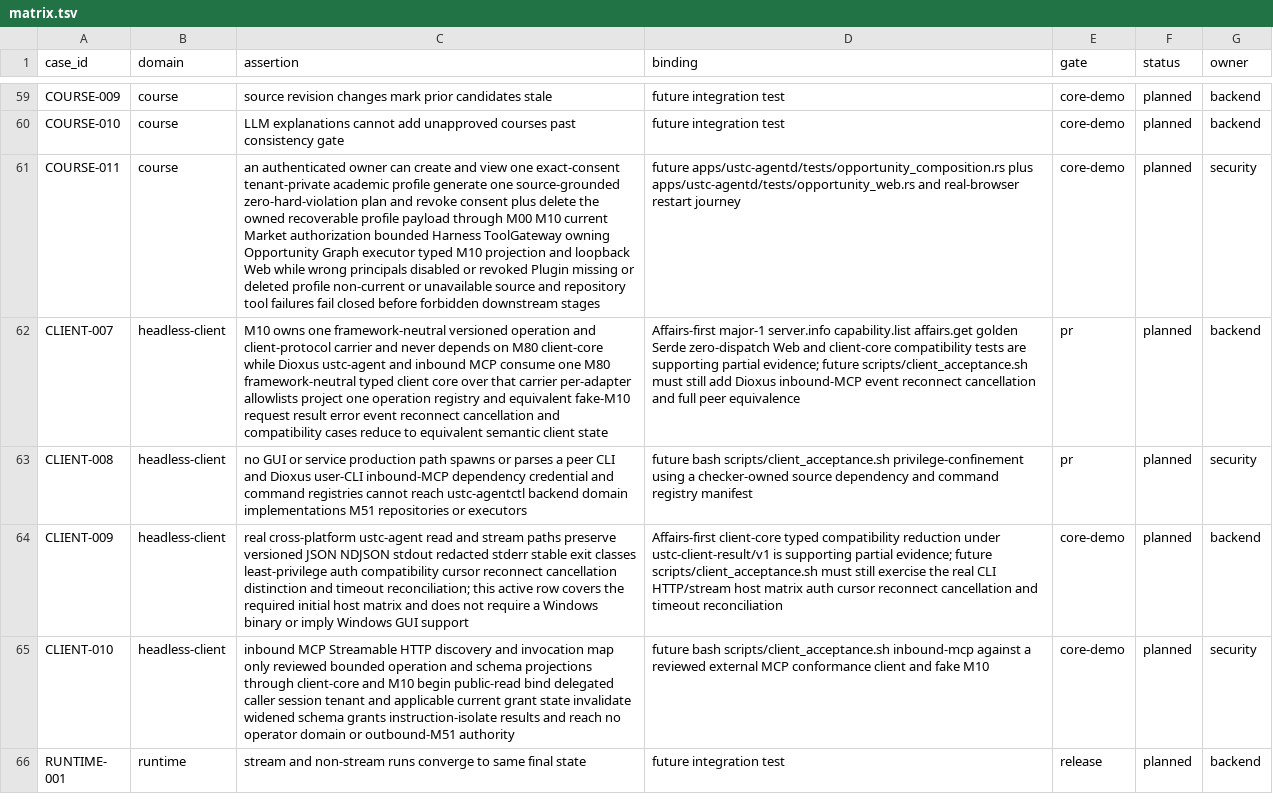
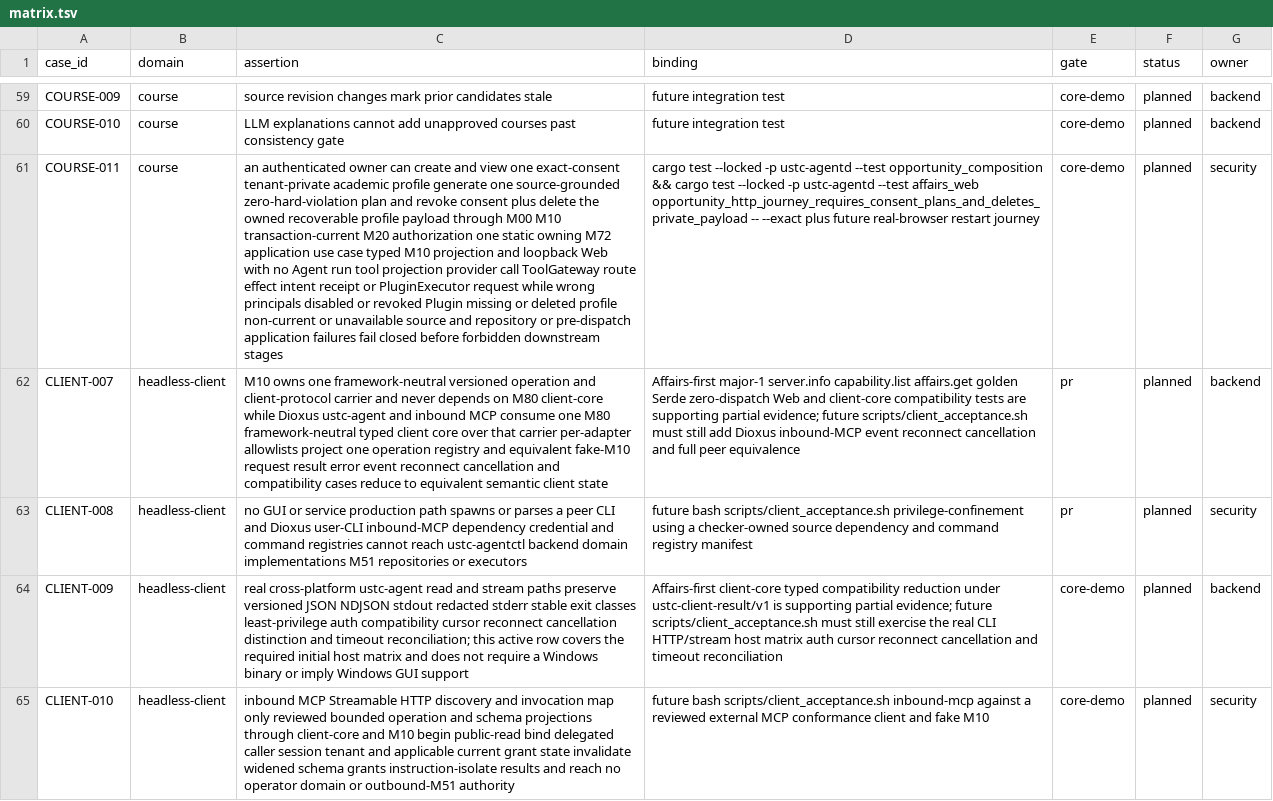
Before and after one commit to Develata/ustc-campus-agent, a TSV file: docs/acceptance/matrix.tsv, drawn as a sheet; only a part is shown, gaps mark what is left out; the shorter side is filled out with more unchanged rows; the diff names each change by its address in the sheet, - before the commit and + after, or states it on an @@ line.

Commit message:
review-snapshot: fan in M40-A static M72 reclassification
# Conflicts:
#	docs/acceptance/matrix.tsv
#	docs/contracts/interfaces.md
#	docs/contracts/module-boundaries.md

```diff
--- a/docs/acceptance/matrix.tsv
+++ b/docs/acceptance/matrix.tsv
-C61 (assertion): …M00 M10 current Market authorization bounded Harness ToolGateway owning Opportunity Graph executor typed M10 projection and loopback Web while wrong principals disabled or revoked Plugin missing or deleted profile non-current or unavailable source and repository tool failures fail…
+C61 (assertion): …M00 M10 transaction-current M20 authorization one static owning M72 application use case typed M10 projection and loopback Web with no Agent run tool projection provider call ToolGateway route effect intent receipt or PluginExecutor request while wrong principals disabled or revoked Plugin missing or deleted profile non-current or unavailable source and repository or pre-dispatch application failures fail…
-D61 (binding): future apps/ustc-agentd/tests/opportunity_composition.rs plus apps/ustc-agentd/tests/opportunity_web.rs and real-browser restart…
+D61 (binding): cargo test --locked -p ustc-agentd --test opportunity_composition && cargo test --locked -p ustc-agentd --test affairs_web opportunity_http_journey_requires_consent_plans_and_deletes_private_payload -- --exact plus future real-browser restart…
```
Also changed, not shown: 25 other files.
